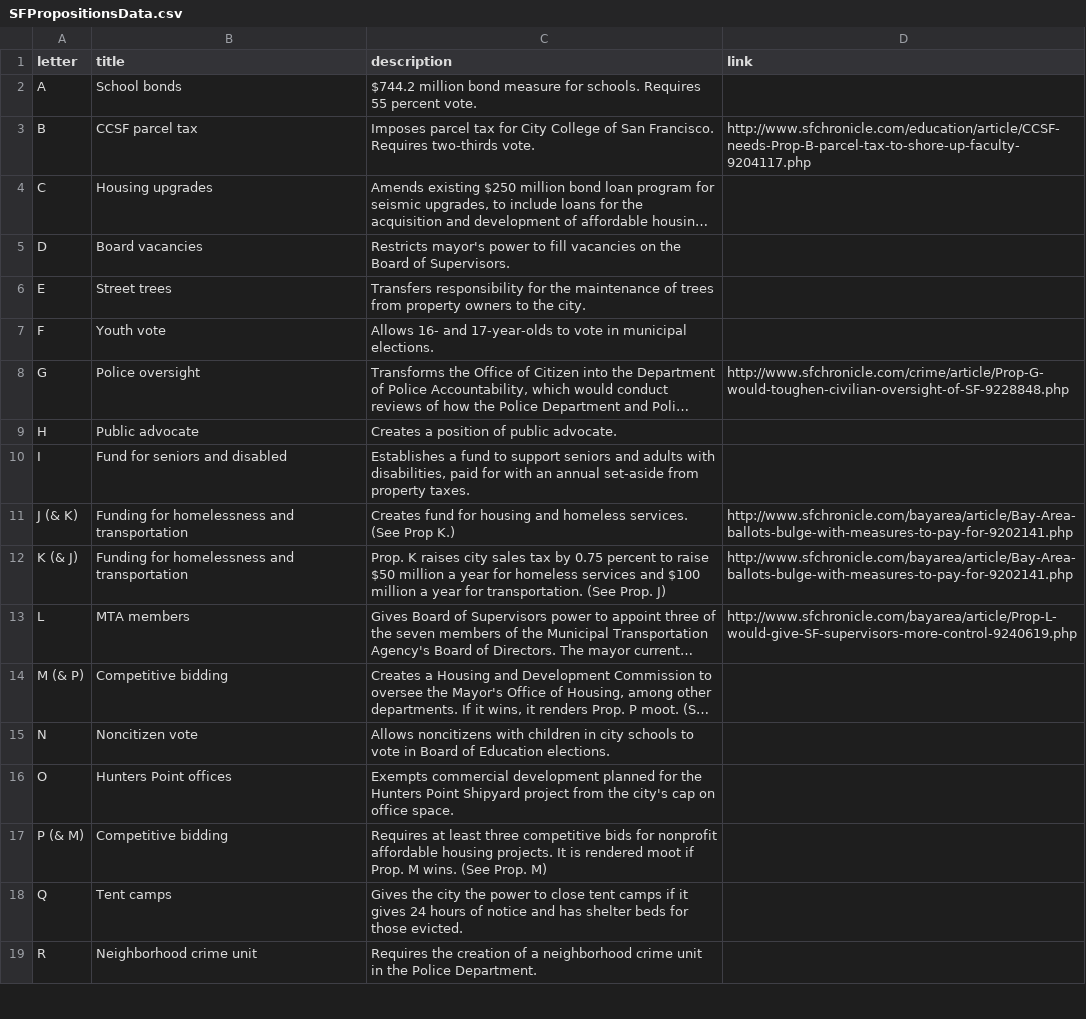
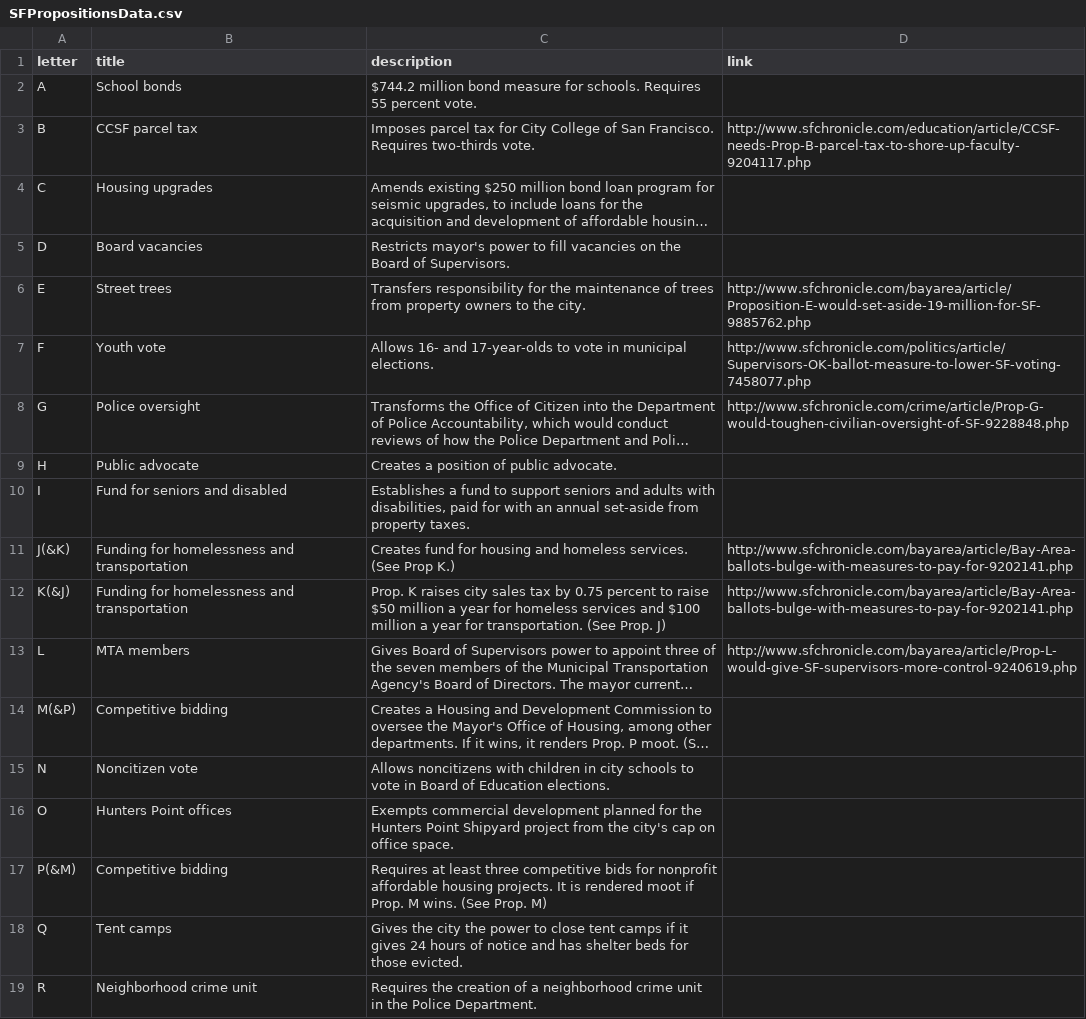
Before and after one commit to sfchronicle/election2016, a CSV file: data/SFPropositionsData.csv, drawn as a sheet; only a part is shown; long unchanged cells end in …; the diff names each change by its address in the sheet, - before the commit and + after, or states it on an @@ line.

```diff
--- a/data/SFPropositionsData.csv
+++ b/data/SFPropositionsData.csv
-D6 (link): (empty)
+D6 (link): http://www.sfchronicle.com/bayarea/article/Proposition-E-would-set-aside-19-million-for-SF-9885762.php
-D7 (link): (empty)
+D7 (link): http://www.sfchronicle.com/politics/article/Supervisors-OK-ballot-measure-to-lower-SF-voting-7458077.php
-A11 (letter): J (& K)
+A11 (letter): J(&K)
-A12 (letter): K (& J)
+A12 (letter): K(&J)
-A14 (letter): M (& P)
+A14 (letter): M(&P)
-A17 (letter): P (& M)
+A17 (letter): P(&M)
```
Also changed, not shown: data/StatePropositionsData.csv, 33 other files.
